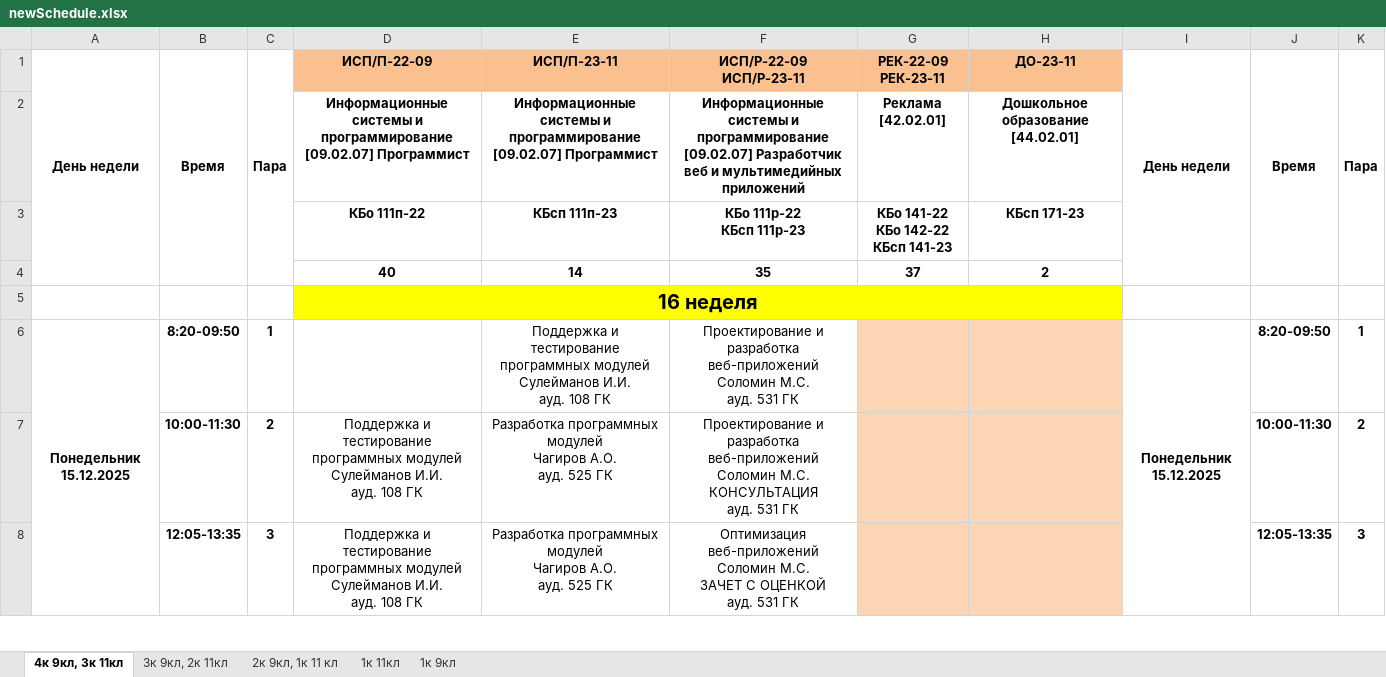
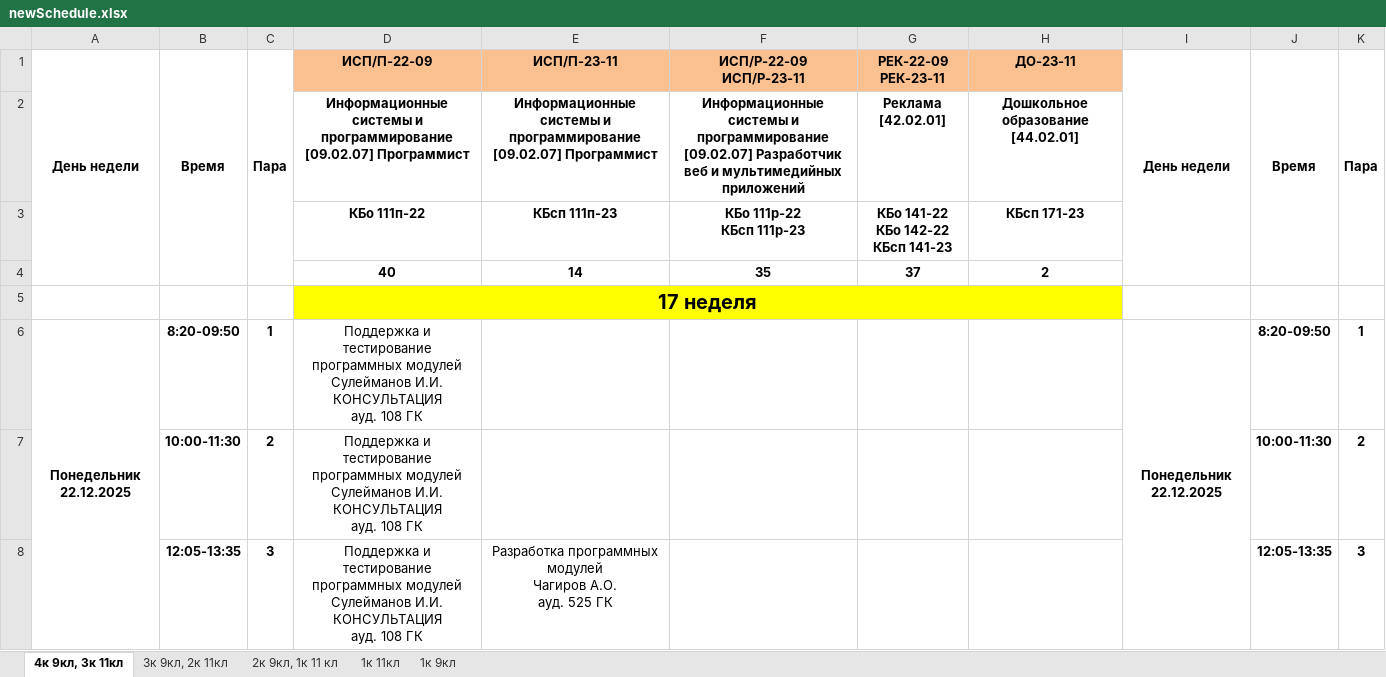
Before and after one commit to hIKipau/muivScheduleTgBot, an Excel workbook: currentSchedule/newSchedule.xlsx, sheet 4к 9кл, 3к 11кл, drawn as a sheet; only a part is shown; values as stored, in another font and other column widths than the file's, no borders; ↵ is a line break in a cell; the diff covers the shown part only; the diff names each change by its address in the sheet, - before the commit and + after, or states it on an @@ line.

```diff
--- a/currentSchedule/newSchedule.xlsx (sheet 4к 9кл, 3к 11кл)
+++ b/currentSchedule/newSchedule.xlsx (sheet 4к 9кл, 3к 11кл)
-D5: 16 неделя
+D5: 17 неделя
-E5:H5 fill: #FFFF00
+E5:H5 fill: none
-A6: Понедельник 15.12.2025
+A6: Понедельник 22.12.2025
-D6: (empty)
+D6: Поддержка и тестирование программных модулей ↵ Сулейманов И.И. ↵ КОНСУЛЬТАЦИЯ ↵ ауд. 108 ГК
-E6: Поддержка и тестирование программных модулей ↵ Сулейманов И.И. ↵ ауд. 108 ГК
+E6: (empty)
-F6: Проектирование и разработка веб-приложений ↵ Соломин М.С. ↵ ауд. 531 ГК
+F6: (empty)
-G6:H8 fill: #FCD5B5
+G6:H8 fill: none
-I6: Понедельник 15.12.2025
+I6: Понедельник 22.12.2025
-D7:D8: …Сулейманов И.И. ↵ ауд. 108…
+D7:D8: …Сулейманов И.И. ↵ КОНСУЛЬТАЦИЯ ↵ ауд. 108…
-E7: Разработка программных модулей ↵ Чагиров А.О. ↵ ауд. 525 ГК
+E7: (empty)
-F7: Проектирование и разработка веб-приложений ↵ Соломин М.С. ↵ КОНСУЛЬТАЦИЯ ↵ ауд. 531 ГК
+F7: (empty)
-F8: Оптимизация веб-приложений ↵ Соломин М.С. ↵ ЗАЧЕТ С ОЦЕНКОЙ ↵ ауд. 531 ГК
+F8: (empty)
```
Also changed, not shown: 2 added rows, 2 removed rows, 53 edited cells and cell formats elsewhere in this sheet, sheet 1к 9кл, sheet 2к 9кл, 1к 11 кл, sheet 1к 11кл, sheet 3к 9кл, 2к 11кл, 6 other files.
